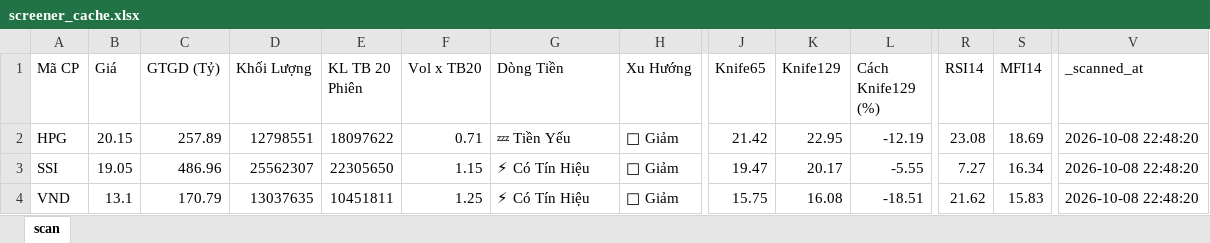
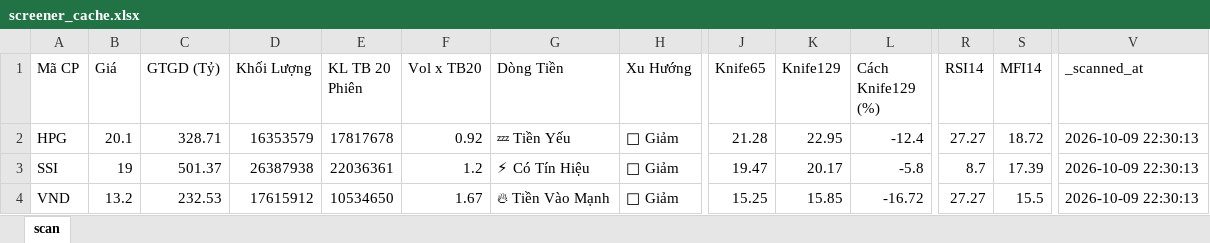
Before and after one commit to nnnhutien-cpu/Fairy-stock, an Excel workbook: screener_cache.xlsx, sheet scan, drawn as a sheet; only a part is shown, gaps mark what is left out; values as stored, in another font and other column widths than the file's, no borders; the diff covers the shown part only; the diff names each change by its address in the sheet, - before the commit and + after, or states it on an @@ line.

```diff
--- a/screener_cache.xlsx (sheet scan)
+++ b/screener_cache.xlsx (sheet scan)
-B2 (Giá): 20.15
+B2 (Giá): 20.1
-C2 (GTGD (Tỷ)): 257.89
+C2 (GTGD (Tỷ)): 328.71
-D2 (Khối Lượng): 12798551
+D2 (Khối Lượng): 16353579
-E2 (KL TB 20 Phiên): 18097622
+E2 (KL TB 20 Phiên): 17817678
-F2 (Vol x TB20): 0.71
+F2 (Vol x TB20): 0.92
-J2 (Knife65): 21.42
+J2 (Knife65): 21.28
-L2 (Cách Knife129 (%)): -12.19
+L2 (Cách Knife129 (%)): -12.4
-R2 (RSI14): 23.08
+R2 (RSI14): 27.27
-S2 (MFI14): 18.69
+S2 (MFI14): 18.72
-V2:V4 (_scanned_at): 2026-10-08 22:48:20
+V2:V4 (_scanned_at): 2026-10-09 22:30:13
-B3 (Giá): 19.05
+B3 (Giá): 19
-C3 (GTGD (Tỷ)): 486.96
+C3 (GTGD (Tỷ)): 501.37
-D3 (Khối Lượng): 25562307
+D3 (Khối Lượng): 26387938
-E3 (KL TB 20 Phiên): 22305650
+E3 (KL TB 20 Phiên): 22036361
-F3 (Vol x TB20): 1.15
+F3 (Vol x TB20): 1.2
-L3 (Cách Knife129 (%)): -5.55
+L3 (Cách Knife129 (%)): -5.8
-R3 (RSI14): 7.27
+R3 (RSI14): 8.7
-S3 (MFI14): 16.34
+S3 (MFI14): 17.39
-B4 (Giá): 13.1
+B4 (Giá): 13.2
-C4 (GTGD (Tỷ)): 170.79
+C4 (GTGD (Tỷ)): 232.53
-D4 (Khối Lượng): 13037635
+D4 (Khối Lượng): 17615912
-E4 (KL TB 20 Phiên): 10451811
+E4 (KL TB 20 Phiên): 10534650
-F4 (Vol x TB20): 1.25
+F4 (Vol x TB20): 1.67
-G4 (Dòng Tiền): ⚡ Có Tín Hiệu
+G4 (Dòng Tiền): 🔥 Tiền Vào Mạnh
-J4 (Knife65): 15.75
+J4 (Knife65): 15.25
-K4 (Knife129): 16.08
+K4 (Knife129): 15.85
-L4 (Cách Knife129 (%)): -18.51
+L4 (Cách Knife129 (%)): -16.72
-R4 (RSI14): 21.62
+R4 (RSI14): 27.27
-S4 (MFI14): 15.83
+S4 (MFI14): 15.5
```
Also changed, not shown: 70 edited cells elsewhere in this sheet.
